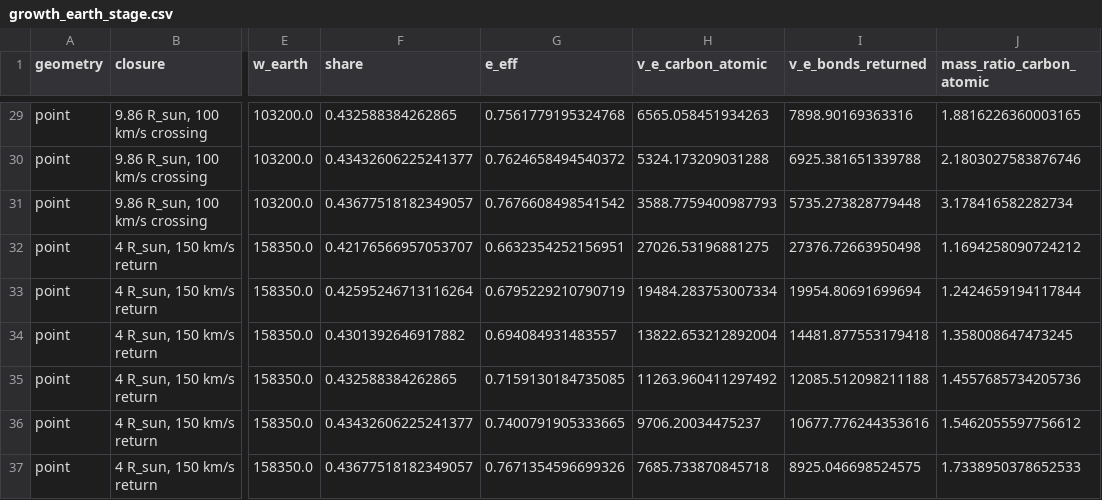
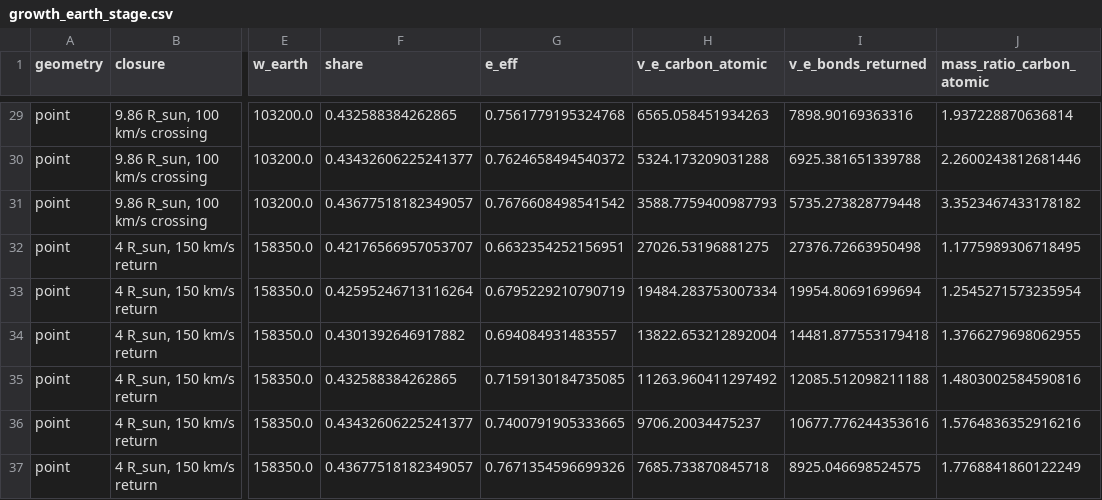
Before and after one commit to katzseth22202/puffsat_impact_simulation, a CSV file: data/results/xray_collision/growth_earth_stage.csv, drawn as a sheet; only a part is shown, gaps mark what is left out; the diff covers the shown part only; the diff names each change by its address in the sheet, - before the commit and + after, or states it on an @@ line.

```diff
--- a/data/results/xray_collision/growth_earth_stage.csv
+++ b/data/results/xray_collision/growth_earth_stage.csv
-J29 (mass_ratio_carbon_atomic): 1.8816226360003165
+J29 (mass_ratio_carbon_atomic): 1.937228870636814
-J30 (mass_ratio_carbon_atomic): 2.1803027583876746
+J30 (mass_ratio_carbon_atomic): 2.2600243812681446
-J31 (mass_ratio_carbon_atomic): 3.178416582282734
+J31 (mass_ratio_carbon_atomic): 3.3523467433178182
-J32 (mass_ratio_carbon_atomic): 1.1694258090724212
+J32 (mass_ratio_carbon_atomic): 1.1775989306718495
-J33 (mass_ratio_carbon_atomic): 1.2424659194117844
+J33 (mass_ratio_carbon_atomic): 1.2545271573235954
-J34 (mass_ratio_carbon_atomic): 1.358008647473245
+J34 (mass_ratio_carbon_atomic): 1.3766279698062955
-J35 (mass_ratio_carbon_atomic): 1.4557685734205736
+J35 (mass_ratio_carbon_atomic): 1.4803002584590816
-J36 (mass_ratio_carbon_atomic): 1.5462055597756612
+J36 (mass_ratio_carbon_atomic): 1.5764836352916216
-J37 (mass_ratio_carbon_atomic): 1.7338950378652533
+J37 (mass_ratio_carbon_atomic): 1.7768841860122249
```
Also changed, not shown: 27 edited cells elsewhere in this file, data/results/xray_collision/growth_cycle.csv, data/results/xray_collision/mission_breeding.csv, 12 other files.
